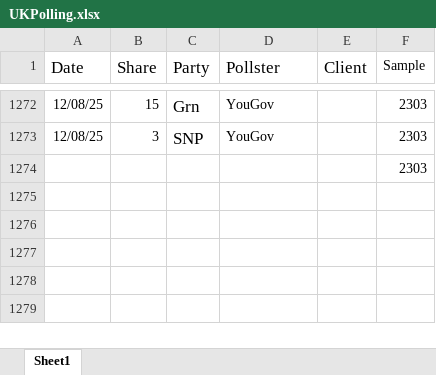
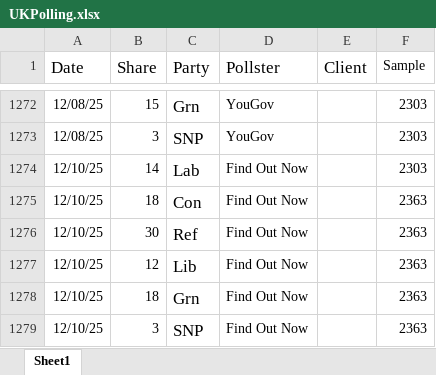
Before and after one commit to jamesstats/databoard, an Excel workbook: data/UKPolling.xlsx, sheet Sheet1, drawn as a sheet; only a part is shown, gaps mark what is left out; values as stored, in another font and other column widths than the file's, no borders; removed rows and columns are numbered as before the commit, all else as after; the diff names each change by its address in the sheet, - before the commit and + after, or states it on an @@ line.

```diff
--- a/data/UKPolling.xlsx (sheet Sheet1)
+++ b/data/UKPolling.xlsx (sheet Sheet1)
-row 1274:  |  |  |  |  | 2303
+row 1274: 12/10/25 | 14 | Lab | Find Out Now |  | 2303
+row 1275: 12/10/25 | 18 | Con | Find Out Now |  | 2363
+row 1276: 12/10/25 | 30 | Ref | Find Out Now |  | 2363
+row 1277: 12/10/25 | 12 | Lib | Find Out Now |  | 2363
+row 1278: 12/10/25 | 18 | Grn | Find Out Now |  | 2363
+row 1279: 12/10/25 | 3 | SNP | Find Out Now |  | 2363
```
Also changed, not shown: 17 other files.
